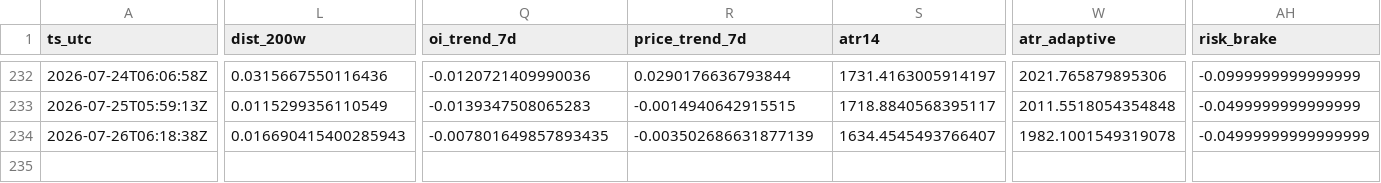
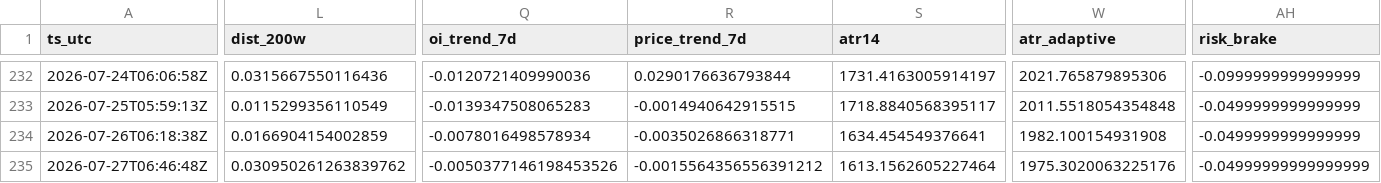
Before and after one commit to sunsiyuan/btc-dca-bot, a CSV file: logs/dca_runs.csv, drawn as a sheet; only a part is shown, gaps mark what is left out; rows hold the shown columns only; the diff names each change by its address in the sheet, - before the commit and + after, or states it on an @@ line.

Commit message:
chore: update daily DCA log

```diff
--- a/logs/dca_runs.csv
+++ b/logs/dca_runs.csv
-L234 (dist_200w): 0.016690415400285943
+L234 (dist_200w): 0.0166904154002859
-Q234 (oi_trend_7d): -0.007801649857893435
+Q234 (oi_trend_7d): -0.0078016498578934
-R234 (price_trend_7d): -0.003502686631877139
+R234 (price_trend_7d): -0.0035026866318771
-S234 (atr14): 1634.4545493766407
+S234 (atr14): 1634.454549376641
-W234 (atr_adaptive): 1982.1001549319078
+W234 (atr_adaptive): 1982.100154931908
-AH234 (risk_brake): -0.04999999999999999
+AH234 (risk_brake): -0.0499999999999999
+row 235: 2026-07-27T06:46:48Z | 0.030950261263839762 | -0.0050377146198453526 | -0.0015564356556391212 | 1613.1562605227464 | 1975.3020063225176 | -0.04999999999999999
```
